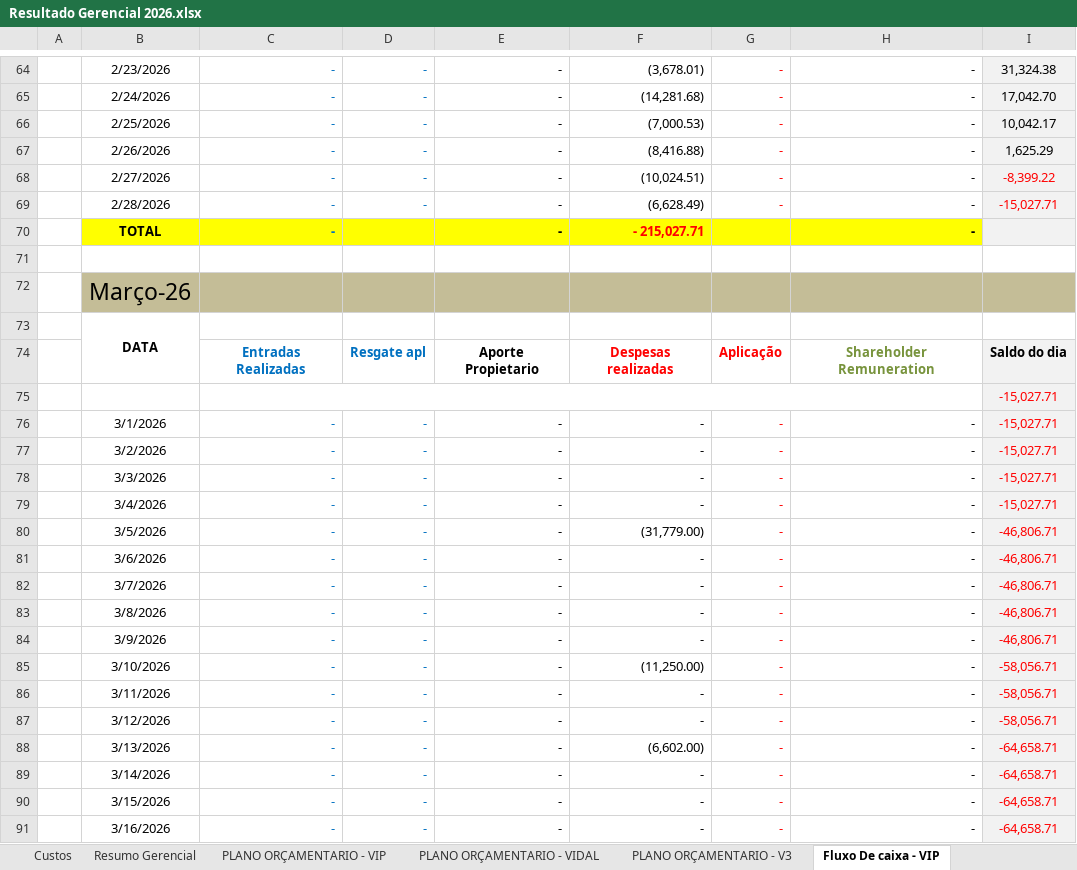
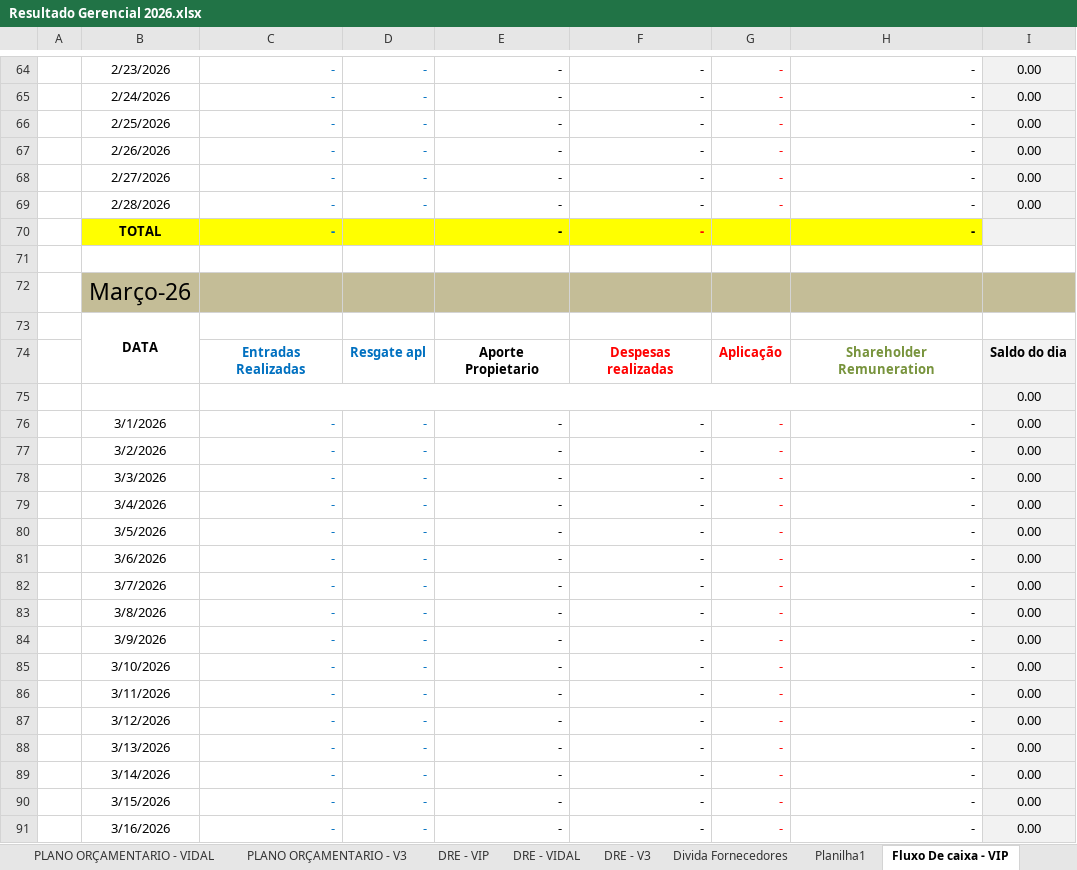
Before and after one commit to Grupovip2026/Gerencial-Grupo-VIp, an Excel workbook: Resultado Gerencial 2026.xlsx, sheet Fluxo De caixa - VIP, drawn as a sheet; only a part is shown, gaps mark what is left out; values as stored, in another font and other column widths than the file's, no borders; the diff covers the shown part only; the diff names each change by its address in the sheet, - before the commit and + after, or states it on an @@ line.

Commit message:
data: atualiza planilha

```diff
--- a/Resultado Gerencial 2026.xlsx (sheet Fluxo De caixa - VIP)
+++ b/Resultado Gerencial 2026.xlsx (sheet Fluxo De caixa - VIP)
-sheet tab: Resumo Gerencial
+sheet tab: DRE - VIP
+sheet tab: DRE - VIDAL
+sheet tab: DRE - V3
+sheet tab: Planilha1
-F64: (3,678.01)
+F64: -
-I64: 31,324.38
+I64: 0.00
-F65: (14,281.68)
+F65: -
-I65: 17,042.70
+I65: 0.00
-F66: (7,000.53)
+F66: -
-I66: 10,042.17
+I66: 0.00
-F67: (8,416.88)
+F67: -
-I67: 1,625.29
+I67: 0.00
-F68: (10,024.51)
+F68: -
-I68: -8,399.22
+I68: 0.00
-I68:I69 text colour: #FF0000
+I68:I69 text colour: black
-F69: (6,628.49)
+F69: -
-I69: -15,027.71
+I69: 0.00
-F70: - 215,027.71
+F70: -
-I75:I79: -15,027.71
+I75:I79: 0.00
-I75:I91 text colour: #FF0000
+I75:I91 text colour: black
-F80: (31,779.00)
+F80: -
-I80:I84: -46,806.71
+I80:I84: 0.00
-F85: (11,250.00)
+F85: -
-I85:I87: -58,056.71
+I85:I87: 0.00
-F88: (6,602.00)
+F88: -
-I88:I91: -64,658.71
+I88:I91: 0.00
```
Also changed, not shown: 211 edited cells and cell formats elsewhere in this sheet, sheet PLANO ORÇAMENTARIO - VIDAL, sheet Divida Fornecedores, sheet Custos, sheet PLANO ORÇAMENTARIO - VIP, sheet PLANO ORÇAMENTARIO - V3, other sheet tabs, formulas that keep their value, hidden cells, charts or pictures, 1 other file.
